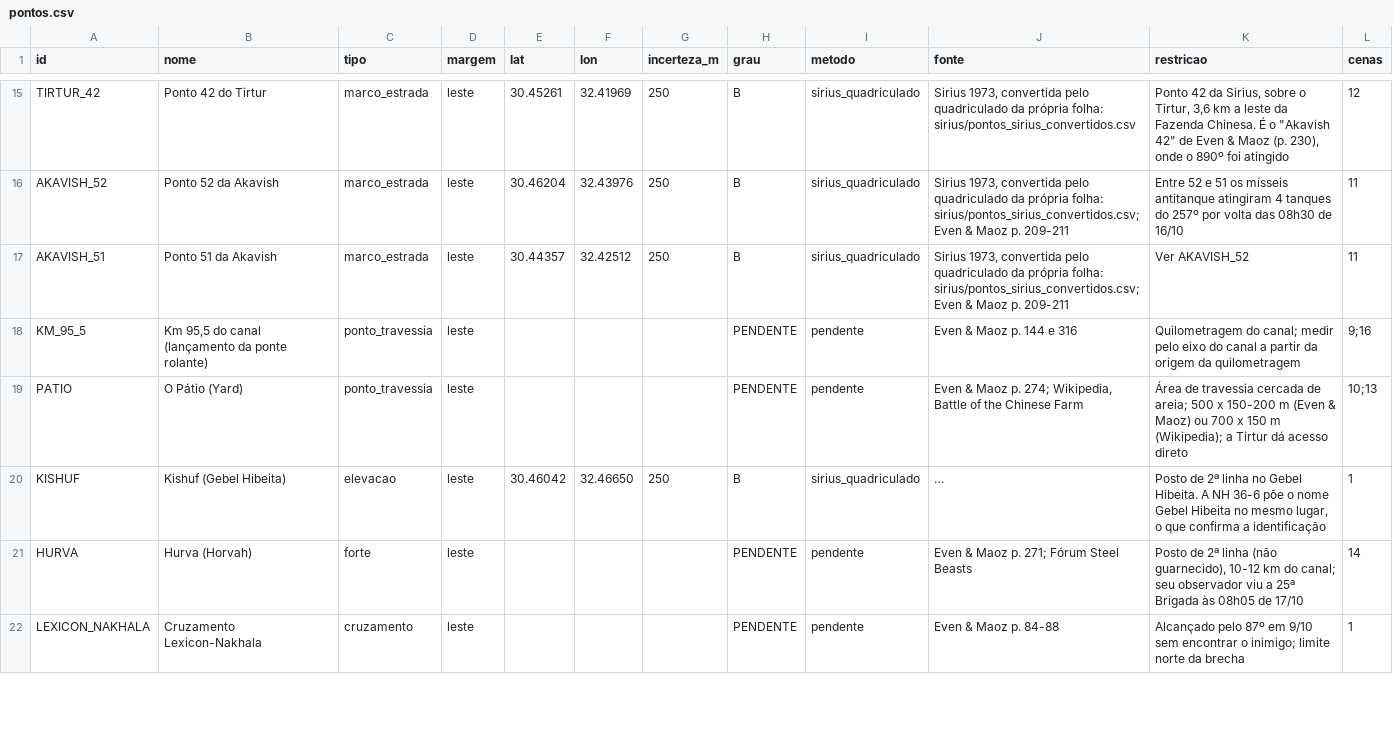
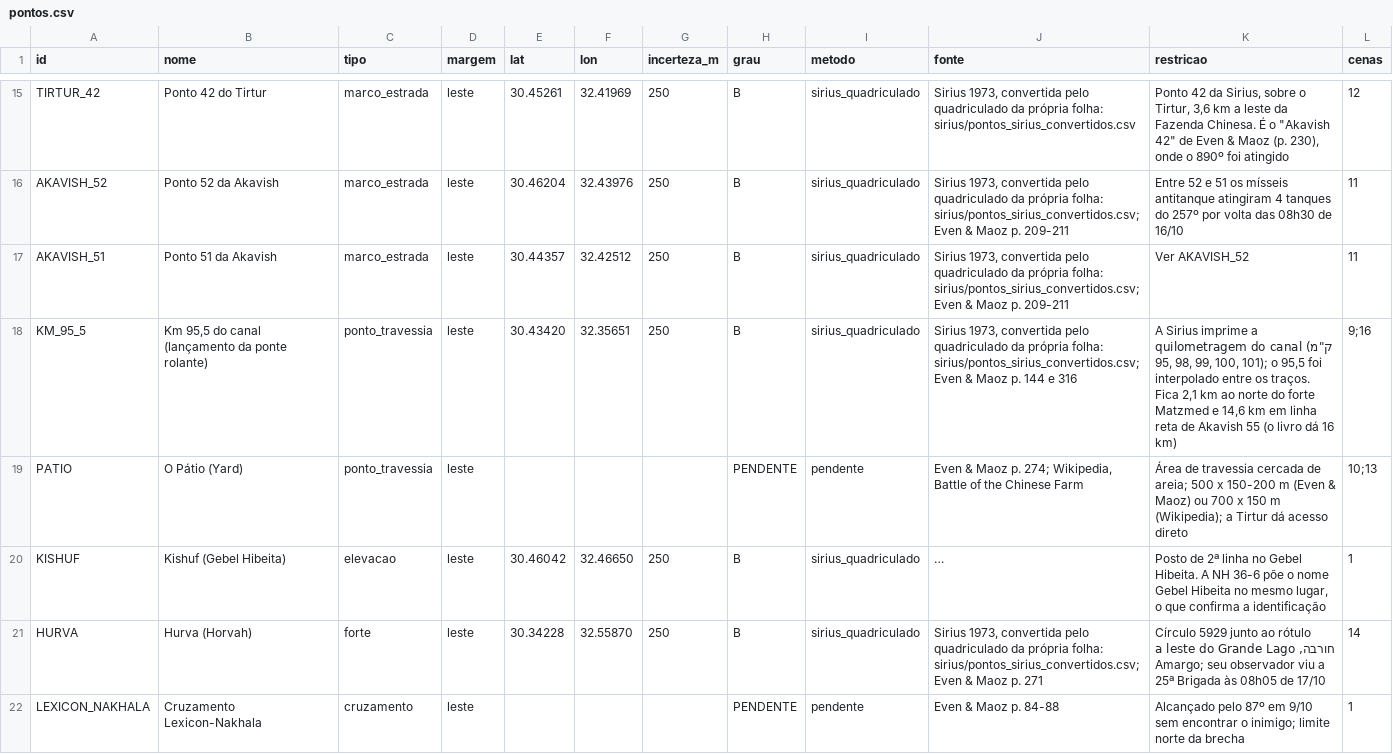
Before and after one commit to BRVCapBlueGEM/Minhas-pesquisas, a CSV file: 09-steel-jacket/pontos/pontos.csv, drawn as a sheet; only a part is shown, gaps mark what is left out; long unchanged cells end in …; the diff covers the shown part only; the diff names each change by its address in the sheet, - before the commit and + after, or states it on an @@ line.

```diff
--- a/09-steel-jacket/pontos/pontos.csv
+++ b/09-steel-jacket/pontos/pontos.csv
-E18 (lat): (empty)
+E18 (lat): 30.43420
-F18 (lon): (empty)
+F18 (lon): 32.35651
-G18 (incerteza_m): (empty)
+G18 (incerteza_m): 250
-H18 (grau): PENDENTE
+H18 (grau): B
-I18 (metodo): pendente
+I18 (metodo): sirius_quadriculado
-J18 (fonte): Even &…
+J18 (fonte): Sirius 1973, convertida pelo quadriculado da própria folha: sirius/pontos_sirius_convertidos.csv; Even &…
-K18 (restricao): Quilometragem do canal; medir pelo eixo do canal a partir da origem da quilometragem
+K18 (restricao): A Sirius imprime a quilometragem do canal (ק"מ 95, 98, 99, 100, 101); o 95,5 foi interpolado entre os traços. Fica 2,1 km ao norte do forte Matzmed e 14,6 km em linha reta de Akavish 55 (o livro dá 16 km)
-E21 (lat): (empty)
+E21 (lat): 30.34228
-F21 (lon): (empty)
+F21 (lon): 32.55870
-G21 (incerteza_m): (empty)
+G21 (incerteza_m): 250
-H21 (grau): PENDENTE
+H21 (grau): B
-I21 (metodo): pendente
+I21 (metodo): sirius_quadriculado
-J21 (fonte): Even & Maoz p. 271; Fórum Steel Beasts
+J21 (fonte): Sirius 1973, convertida pelo quadriculado da própria folha: sirius/pontos_sirius_convertidos.csv; Even & Maoz p. 271
-K21 (restricao): Posto de 2ª linha (não guarnecido), 10-12 km do canal; seu observador…
+K21 (restricao): Círculo 5929 junto ao rótulo חורבה, a leste do Grande Lago Amargo; seu observador…
```
Also changed, not shown: 2 added rows and 15 edited cells elsewhere in this file, 09-steel-jacket/sirius/pontos_sirius_convertidos.csv, 09-steel-jacket/sirius/pontos_sirius_px.csv, 3 other files.
